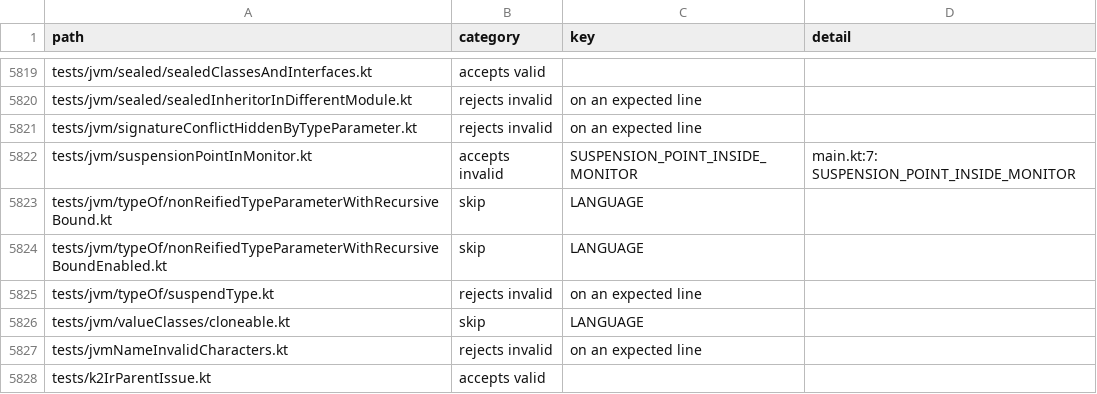
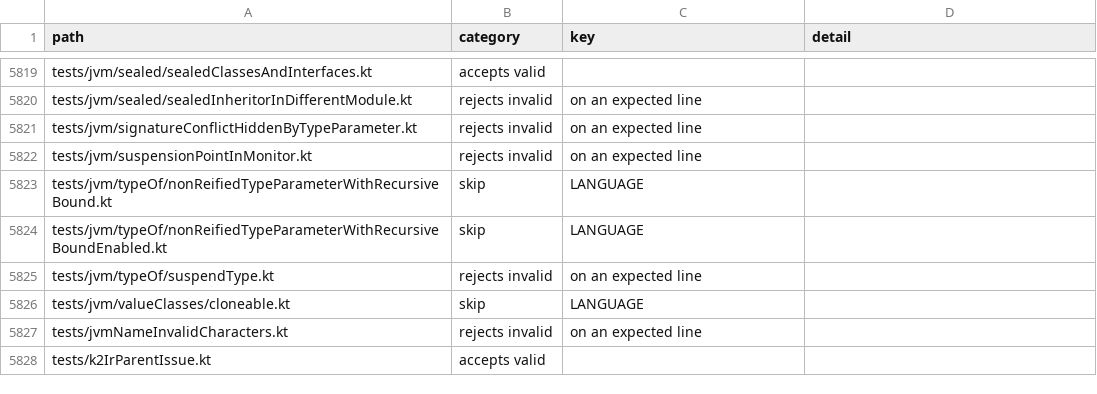
Before and after one commit to barteo/kotlin-compiler-go, a TSV file: bench/results/diagnostics.tsv, drawn as a sheet; only a part is shown, gaps mark what is left out.

```diff
--- a/bench/results/diagnostics.tsv
+++ b/bench/results/diagnostics.tsv
@@ -5821,3 +5821,3 @@ tests/jvm/sealed/sealedInheritorInDifferentModule.kt	rejects invalid	on an expec
 tests/jvm/signatureConflictHiddenByTypeParameter.kt	rejects invalid	on an expected line	
-tests/jvm/suspensionPointInMonitor.kt	accepts invalid	SUSPENSION_POINT_INSIDE_MONITOR	main.kt:7: SUSPENSION_POINT_INSIDE_MONITOR
+tests/jvm/suspensionPointInMonitor.kt	rejects invalid	on an expected line	
 tests/jvm/typeOf/nonReifiedTypeParameterWithRecursiveBound.kt	skip	LANGUAGE	
```
Also changed, not shown: bench/results/diagnostics-missed.tsv, 7 other files.
